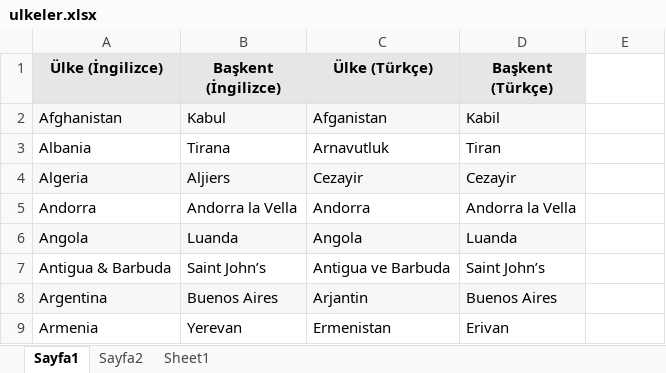
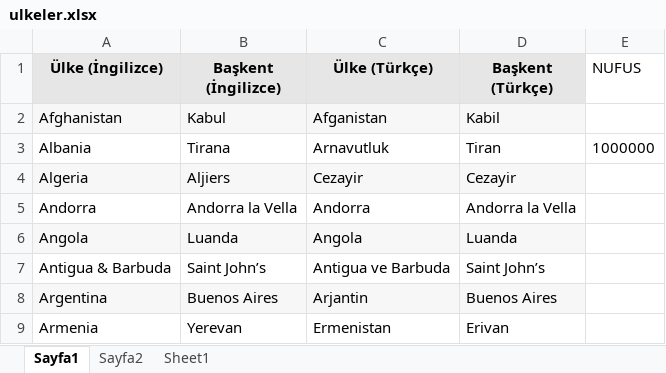
Before and after one commit to kozalak1/com.Batch44POM, an Excel workbook: src/main/resources/ulkeler.xlsx, sheet Sayfa1, drawn as a sheet; only a part is shown; values as stored, in another font and other column widths than the file's, no borders; the diff names each change by its address in the sheet, - before the commit and + after, or states it on an @@ line.

```diff
--- a/src/main/resources/ulkeler.xlsx (sheet Sayfa1)
+++ b/src/main/resources/ulkeler.xlsx (sheet Sayfa1)
-E1: (empty)
+E1: NUFUS
-E3 (NUFUS): (empty)
+E3 (NUFUS): 1000000
```
Also changed, not shown: 14 other files.
